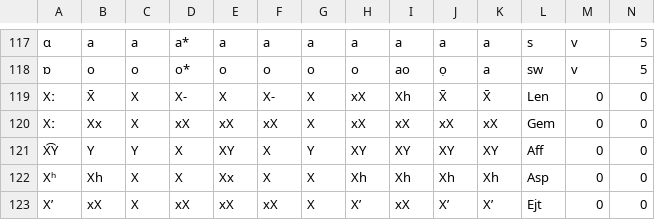
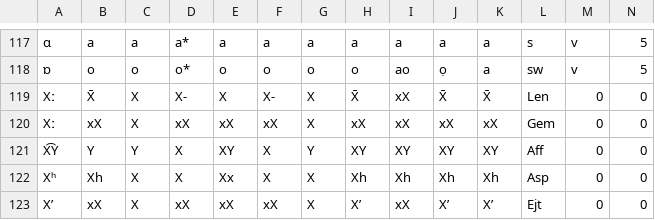
Before and after one commit to jkunimune/dunier, a TSV file: res/alphabet.tsv, drawn as a sheet; only a part is shown, gaps mark what is left out; the diff covers the shown part only; the diff names each change by its address in the sheet, - before the commit and + after, or states it on an @@ line.

```diff
--- a/res/alphabet.tsv
+++ b/res/alphabet.tsv
-H119: xX
+H119: X̄
-I119: Xh
+I119: xX
-B120: Xx
+B120: xX
```
Also changed, not shown: 15 edited cells elsewhere in this file, 3 other files.
